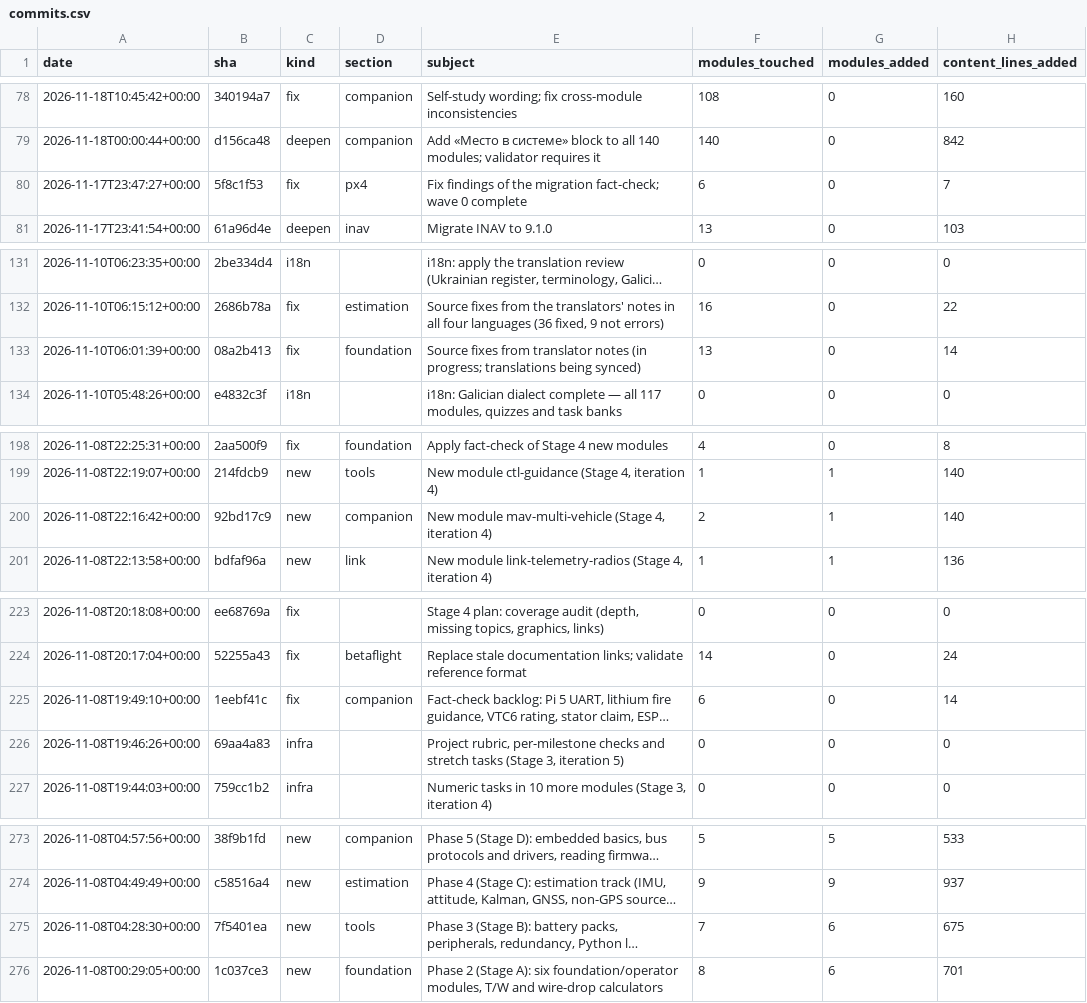
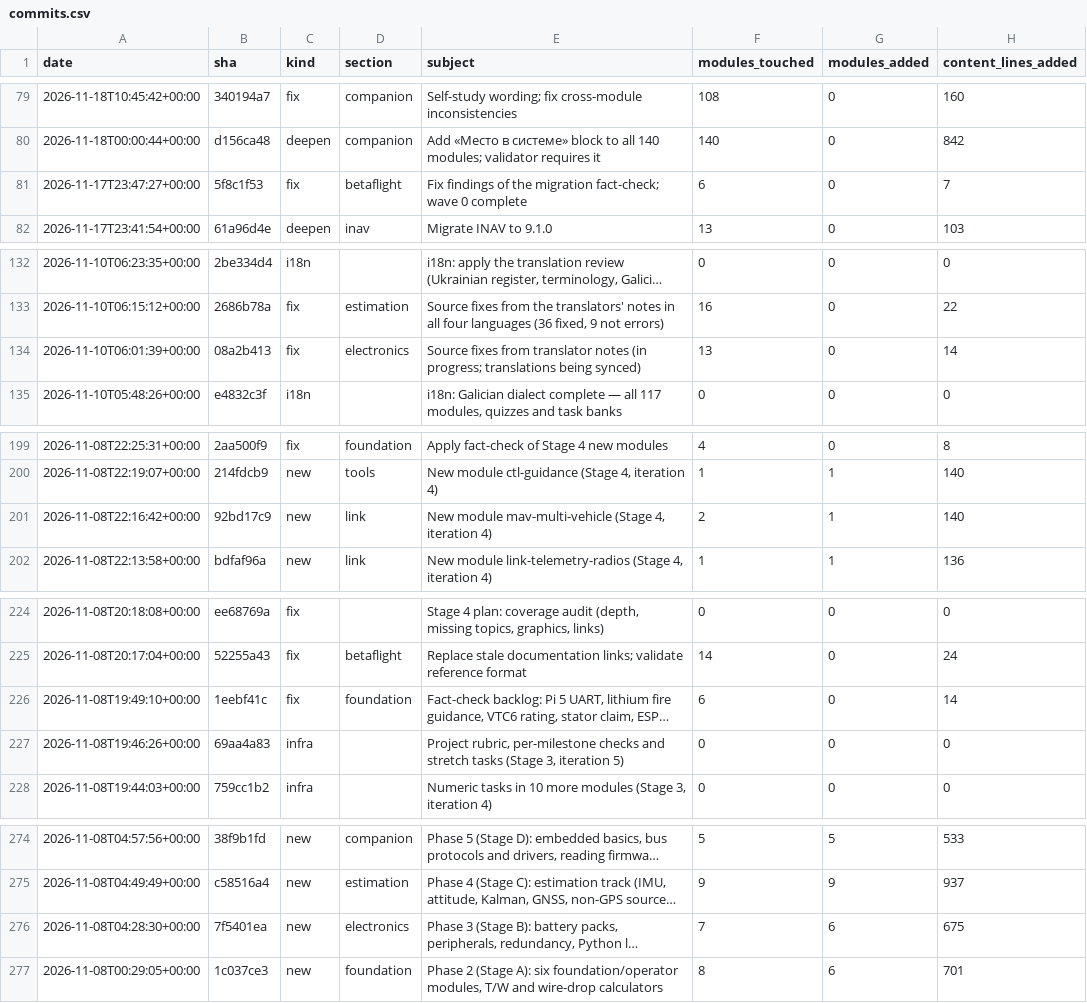
Before and after one commit to irreligious86/UAV-Education, a CSV file: docs/activity/commits.csv, drawn as a sheet; only a part is shown, gaps mark what is left out; long unchanged cells end in …; addresses are those after the commit; the diff covers the shown part only; the diff names each change by its address in the sheet, - before the commit and + after, or states it on an @@ line.

```diff
--- a/docs/activity/commits.csv
+++ b/docs/activity/commits.csv
-D81 (section): px4
+D81 (section): betaflight
-D134 (section): foundation
+D134 (section): electronics
-D201 (section): companion
+D201 (section): link
-D226 (section): companion
+D226 (section): foundation
-D276 (section): tools
+D276 (section): electronics
```
Also changed, not shown: 1 added row and 6 edited cells elsewhere in this file, docs/activity/daily.csv, 4 other files.
